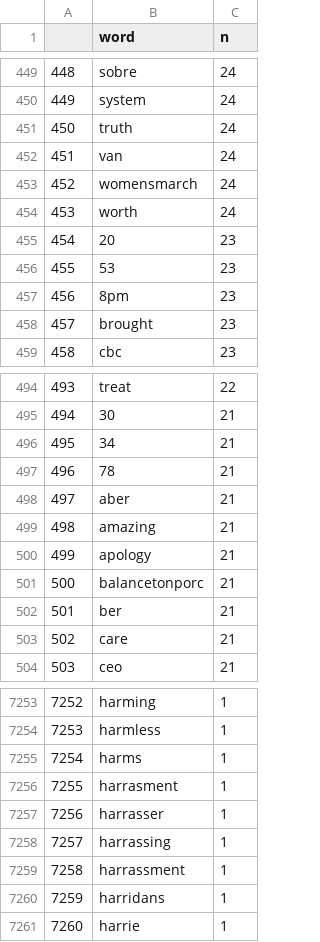
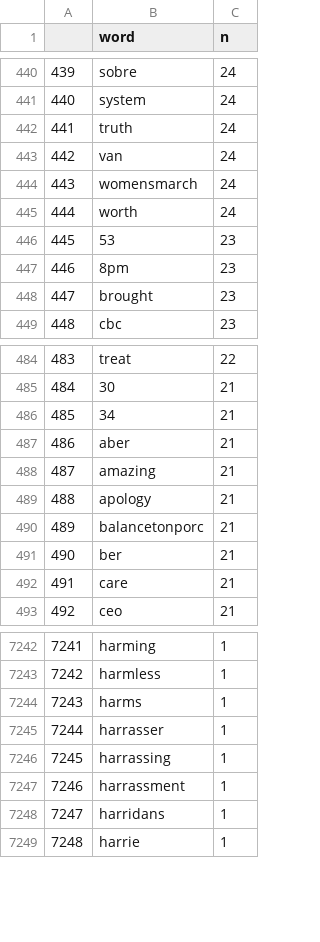
Before and after one commit to moorbra/metoo, a CSV file: data/MeToo/analysis/metoo_tweet_term_frequency.csv, drawn as a sheet; only a part is shown, gaps mark what is left out; removed rows and columns are numbered as before the commit, all else as after; the diff covers the shown part only; the diff names each change by its address in the sheet, - before the commit and + after, or states it on an @@ line.

```diff
--- a/data/MeToo/analysis/metoo_tweet_term_frequency.csv
+++ b/data/MeToo/analysis/metoo_tweet_term_frequency.csv
@@ column A renumbered from row 4 down @@
-row 455: 454 | 20 | 23
-row 497: 496 | 78 | 21
-row 7256: 7255 | harrasment | 1
```
Also changed, not shown: 1 added row, 10 removed rows and 1 edited cell elsewhere in this file, data/MeToo/analysis/metoo_tweet_sentiment.csv, 32 other files.
